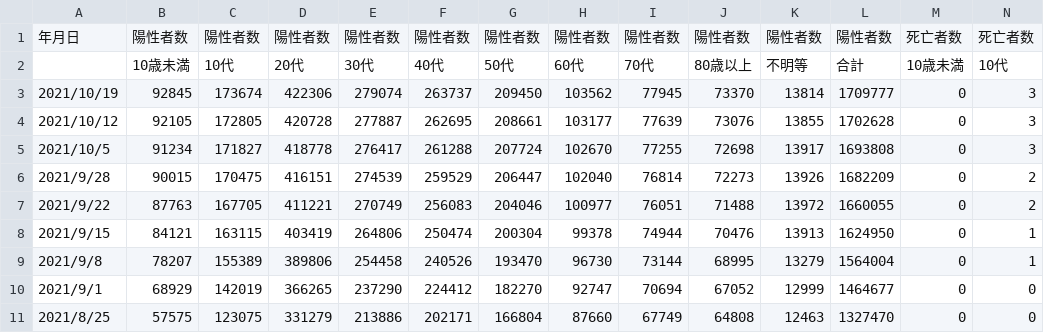
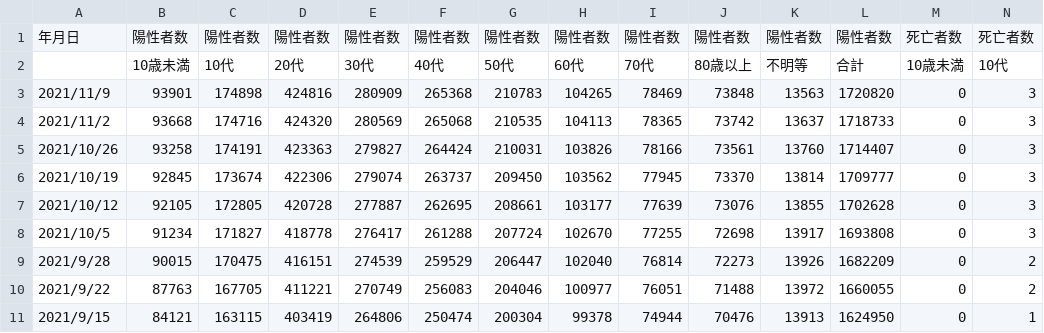
Before and after one commit to nagae/CoVid-19, a CSV file: data/CoVid19-Japan-weekly_patients_by_age.csv, drawn as a sheet; only a part is shown; the shorter side is filled out with more unchanged rows; rows hold the shown columns only; the diff names each change by its address in the sheet, - before the commit and + after, or states it on an @@ line.

Commit message:
Update CoVid19-Japan-weekly_patients_by_age.csv

```diff
--- a/data/CoVid19-Japan-weekly_patients_by_age.csv
+++ b/data/CoVid19-Japan-weekly_patients_by_age.csv
+row 3: 2021/11/9 | 93901 | 174898 | 424816 | 280909 | 265368 | 210783 | 104265 | 78469 | 73848 | 13563 | 1720820 | 0 | 3
+row 4: 2021/11/2 | 93668 | 174716 | 424320 | 280569 | 265068 | 210535 | 104113 | 78365 | 73742 | 13637 | 1718733 | 0 | 3
+row 5: 2021/10/26 | 93258 | 174191 | 423363 | 279827 | 264424 | 210031 | 103826 | 78166 | 73561 | 13760 | 1714407 | 0 | 3
```
